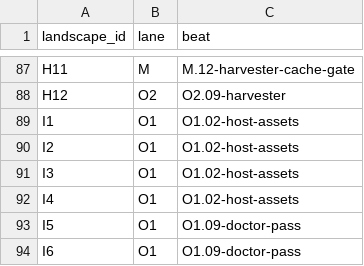
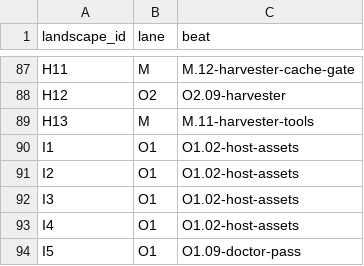
Before and after one commit to rezzminator/professor, a TSV file: infra/fence/lanes/map.tsv, drawn as a sheet; only a part is shown, gaps mark what is left out; the shorter side is filled out with more unchanged rows.

Commit message:
docs(harvest): surface docs, testing landscape and lanes name the six tools; searchCache retro entries resolved by removal

```diff
--- a/infra/fence/lanes/map.tsv
+++ b/infra/fence/lanes/map.tsv
@@ -88,2 +88,3 @@ H11	M	M.12-harvester-cache-gate
 H12	O2	O2.09-harvester
+H13	M	M.11-harvester-tools
 I1	O1	O1.02-host-assets
```
Also changed, not shown: 7 other files.
